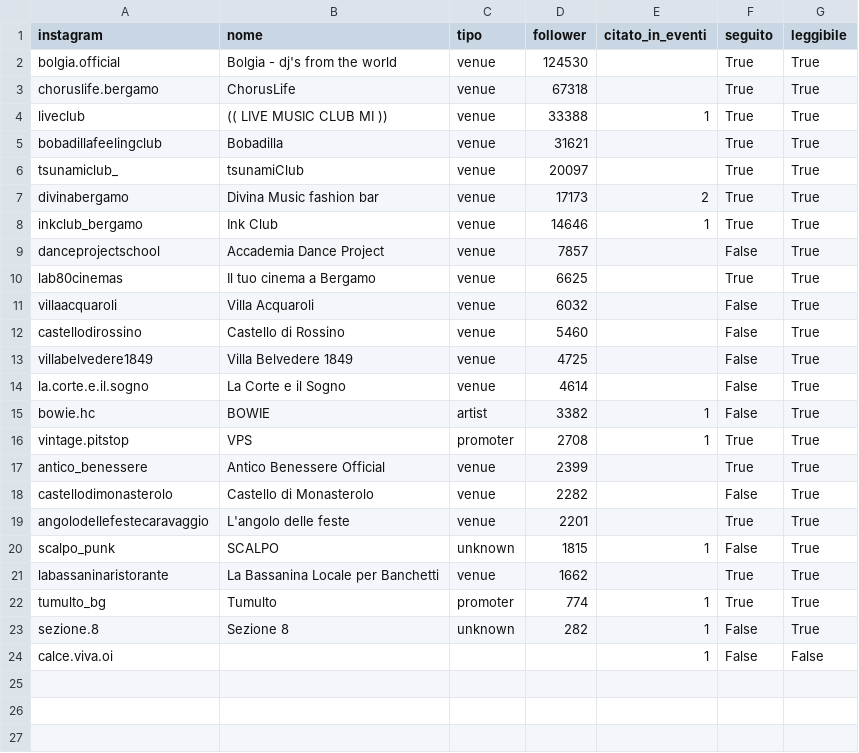
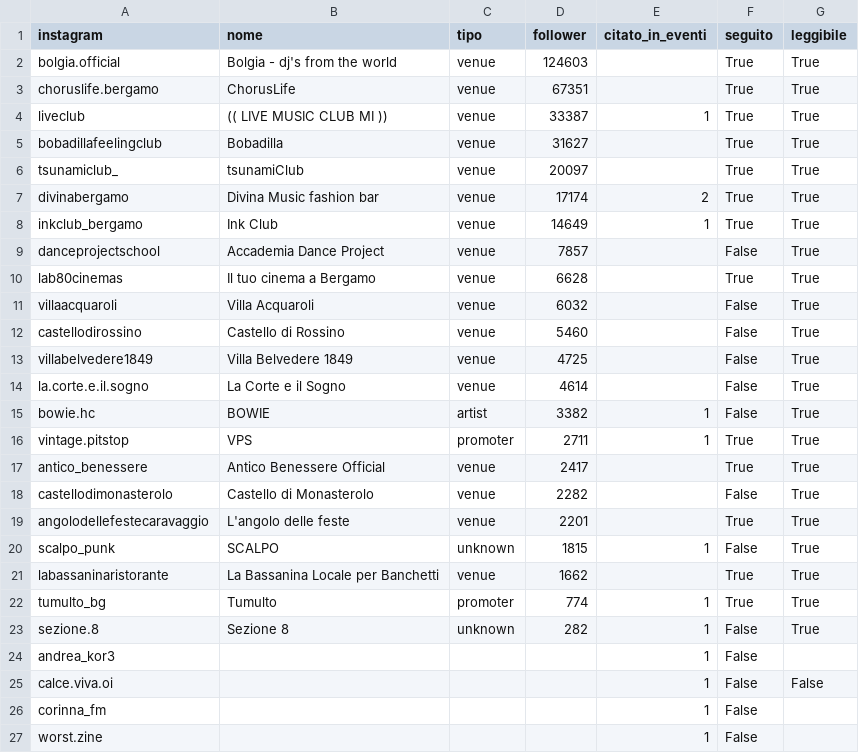
Before and after one commit to filipponoidevents-blip/bergamo-events, a CSV file: cities/bergamo/out/bergamo_profili.csv, drawn as a sheet.

```diff
--- a/cities/bergamo/out/bergamo_profili.csv
+++ b/cities/bergamo/out/bergamo_profili.csv
@@ -1,11 +1,11 @@
 instagram;nome;tipo;follower;citato_in_eventi;seguito;leggibile
-bolgia.official;Bolgia - dj's from the world;venue;124530;;True;True
-choruslife.bergamo;ChorusLife;venue;67318;;True;True
-liveclub;(( LIVE MUSIC CLUB MI ));venue;33388;1;True;True
-bobadillafeelingclub;Bobadilla;venue;31621;;True;True
+bolgia.official;Bolgia - dj's from the world;venue;124603;;True;True
+choruslife.bergamo;ChorusLife;venue;67351;;True;True
+liveclub;(( LIVE MUSIC CLUB MI ));venue;33387;1;True;True
+bobadillafeelingclub;Bobadilla;venue;31627;;True;True
 tsunamiclub_;tsunamiClub;venue;20097;;True;True
-divinabergamo;Divina Music fashion bar;venue;17173;2;True;True
-inkclub_bergamo;Ink Club;venue;14646;1;True;True
+divinabergamo;Divina Music fashion bar;venue;17174;2;True;True
+inkclub_bergamo;Ink Club;venue;14649;1;True;True
 danceprojectschool;Accademia Dance Project;venue;7857;;False;True
-lab80cinemas;Il tuo cinema a Bergamo;venue;6625;;True;True
+lab80cinemas;Il tuo cinema a Bergamo;venue;6628;;True;True
 villaacquaroli;Villa Acquaroli;venue;6032;;False;True
@@ -15,4 +15,4 @@ la.corte.e.il.sogno;La Corte e il Sogno;venue;4614;;False;True
 bowie.hc;BOWIE;artist;3382;1;False;True
-vintage.pitstop;VPS;promoter;2708;1;True;True
-antico_benessere;Antico Benessere Official;venue;2399;;True;True
+vintage.pitstop;VPS;promoter;2711;1;True;True
+antico_benessere;Antico Benessere Official;venue;2417;;True;True
 castellodimonasterolo;Castello di Monasterolo;venue;2282;;False;True
@@ -23,2 +23,5 @@ tumulto_bg;Tumulto;promoter;774;1;True;True
 sezione.8;Sezione 8;unknown;282;1;False;True
+andrea_kor3;;;;1;False;
 calce.viva.oi;;;;1;False;False
+corinna_fm;;;;1;False;
+worst.zine;;;;1;False;
```
Also changed, not shown: cities/bergamo/out/bergamo_eventi.csv, cities/bergamo/out/bergamo_locali.csv, 12 other files.
